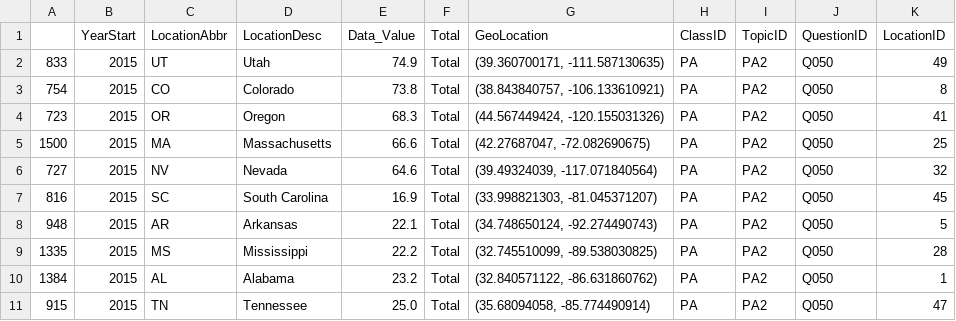
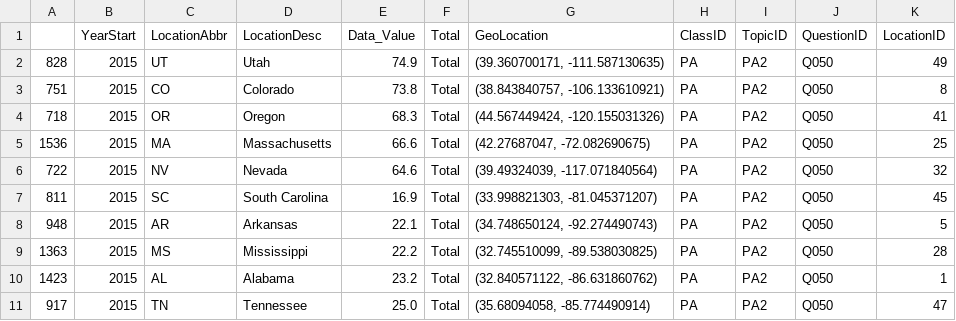
Before and after one commit to cantones1/Coursera_Capstone, a CSV file: df_phys_act_opp_tb.csv, drawn as a sheet.

```diff
--- a/df_phys_act_opp_tb.csv
+++ b/df_phys_act_opp_tb.csv
@@ -1,11 +1,11 @@
 ,YearStart,LocationAbbr,LocationDesc,Data_Value,Total,GeoLocation,ClassID,TopicID,QuestionID,LocationID
-833,2015,UT,Utah,74.9,Total,"(39.360700171, -111.587130635)",PA,PA2,Q050,49
-754,2015,CO,Colorado,73.8,Total,"(38.843840757, -106.133610921)",PA,PA2,Q050,8
-723,2015,OR,Oregon,68.3,Total,"(44.567449424, -120.155031326)",PA,PA2,Q050,41
-1500,2015,MA,Massachusetts,66.6,Total,"(42.27687047, -72.082690675)",PA,PA2,Q050,25
-727,2015,NV,Nevada,64.6,Total,"(39.49324039, -117.071840564)",PA,PA2,Q050,32
-816,2015,SC,South Carolina,16.9,Total,"(33.998821303, -81.045371207)",PA,PA2,Q050,45
+828,2015,UT,Utah,74.9,Total,"(39.360700171, -111.587130635)",PA,PA2,Q050,49
+751,2015,CO,Colorado,73.8,Total,"(38.843840757, -106.133610921)",PA,PA2,Q050,8
+718,2015,OR,Oregon,68.3,Total,"(44.567449424, -120.155031326)",PA,PA2,Q050,41
+1536,2015,MA,Massachusetts,66.6,Total,"(42.27687047, -72.082690675)",PA,PA2,Q050,25
+722,2015,NV,Nevada,64.6,Total,"(39.49324039, -117.071840564)",PA,PA2,Q050,32
+811,2015,SC,South Carolina,16.9,Total,"(33.998821303, -81.045371207)",PA,PA2,Q050,45
 948,2015,AR,Arkansas,22.1,Total,"(34.748650124, -92.274490743)",PA,PA2,Q050,5
-1335,2015,MS,Mississippi,22.2,Total,"(32.745510099, -89.538030825)",PA,PA2,Q050,28
-1384,2015,AL,Alabama,23.2,Total,"(32.840571122, -86.631860762)",PA,PA2,Q050,1
-915,2015,TN,Tennessee,25.0,Total,"(35.68094058, -85.774490914)",PA,PA2,Q050,47
+1363,2015,MS,Mississippi,22.2,Total,"(32.745510099, -89.538030825)",PA,PA2,Q050,28
+1423,2015,AL,Alabama,23.2,Total,"(32.840571122, -86.631860762)",PA,PA2,Q050,1
+917,2015,TN,Tennessee,25.0,Total,"(35.68094058, -85.774490914)",PA,PA2,Q050,47
```
Also changed, not shown: 3 other files.
